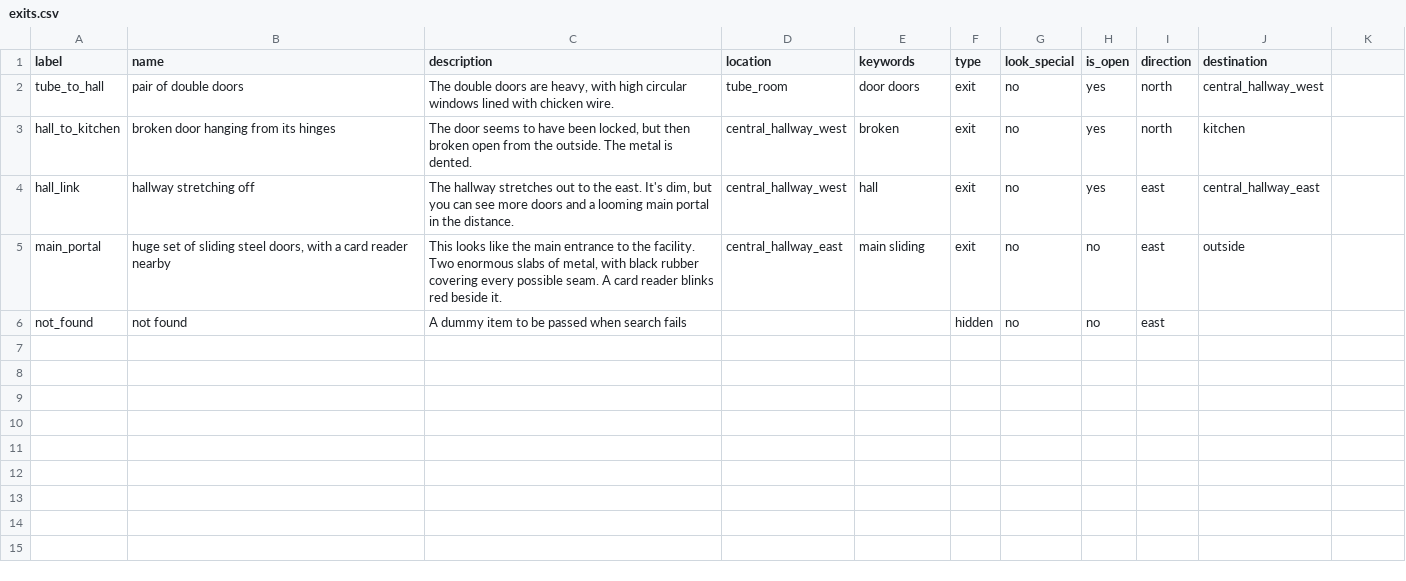
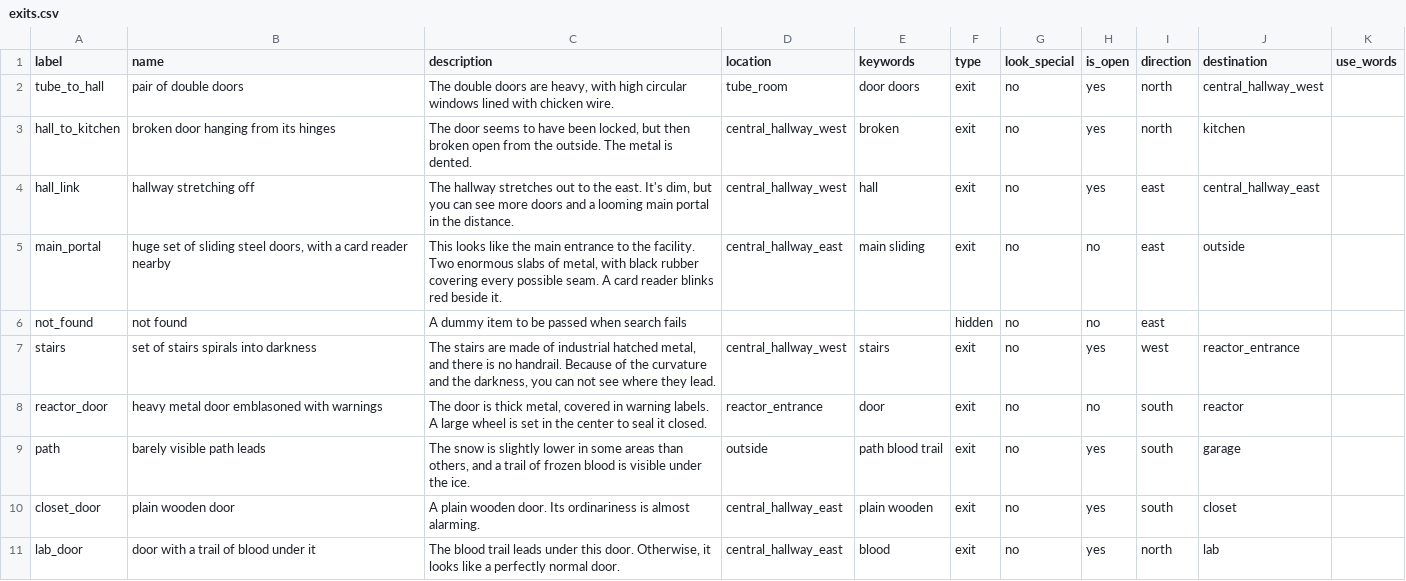
Before and after one commit to Transcriptase/Game, a CSV file: data/exits.csv, drawn as a sheet; the diff names each change by its address in the sheet, - before the commit and + after, or states it on an @@ line.

```diff
--- a/data/exits.csv
+++ b/data/exits.csv
-K1: (empty)
+K1: use_words
+row 7: stairs | set of stairs spirals into darkness | The stairs are made of industrial hatched metal, and there is no handrail. Because of the curvature and the darkness, you can not see where they lead. | central_hallway_west | stairs | exit | no | yes | west | reactor_entrance
+row 8: reactor_door | heavy metal door emblasoned with warnings | The door is thick metal, covered in warning labels. A large wheel is set in the center to seal it closed. | reactor_entrance | door | exit | no | no | south | reactor
+row 9: path | barely visible path leads | The snow is slightly lower in some areas than others, and a trail of frozen blood is visible under the ice. | outside | path blood trail | exit | no | yes | south | garage
+row 10: closet_door | plain wooden door | A plain wooden door. Its ordinariness is almost alarming. | central_hallway_east | plain wooden | exit | no | yes | south | closet
+row 11: lab_door | door with a trail of blood under it | The blood trail leads under this door. Otherwise, it looks like a perfectly normal door. | central_hallway_east | blood | exit | no | yes | north | lab
```
Also changed, not shown: data/items.csv, data/rooms.csv, 14 other files.
